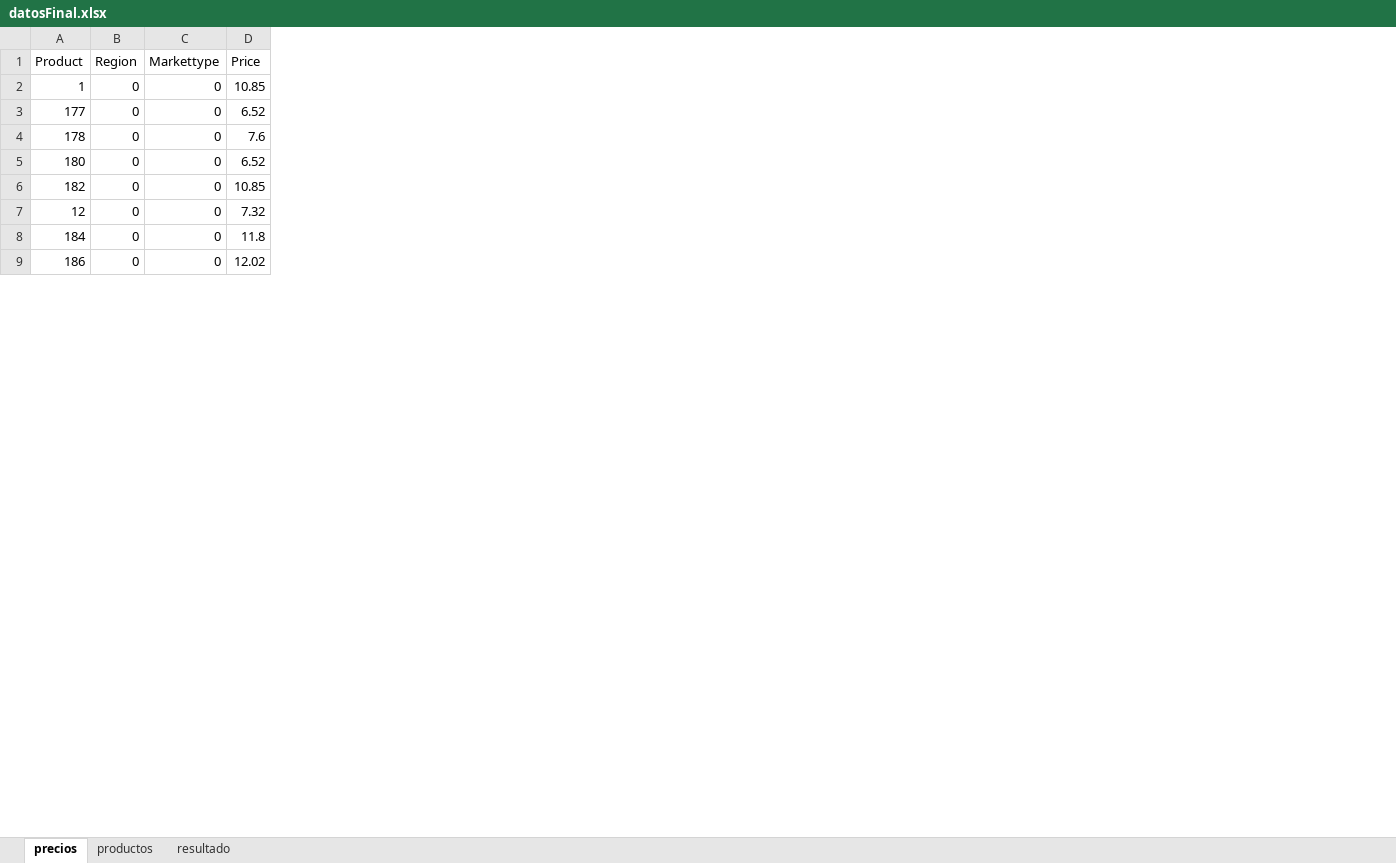
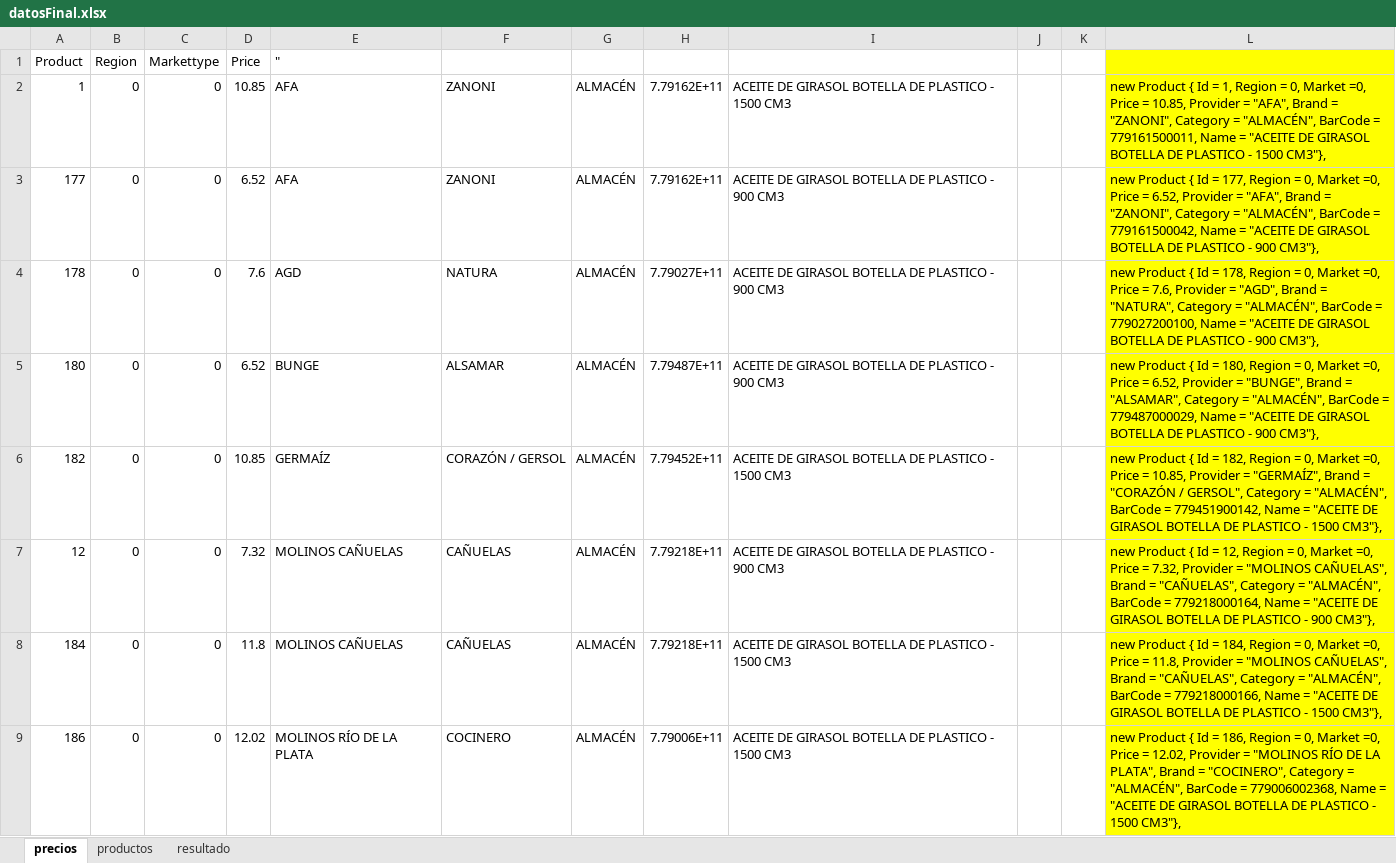
Before and after one commit to alebanzas/PreciosOK.WP, an Excel workbook: data/datosFinal.xlsx, sheet precios, drawn as a sheet; only a part is shown; values as stored, in another font and other column widths than the file's, no borders; the diff names each change by its address in the sheet, - before the commit and + after, or states it on an @@ line.

Commit message:
datos

```diff
--- a/data/datosFinal.xlsx (sheet precios)
+++ b/data/datosFinal.xlsx (sheet precios)
+column E, rows 1-9: " | AFA | AFA | AGD | BUNGE | GERMAÍZ | MOLINOS CAÑUELAS | MOLINOS CAÑUELAS | MOLINOS RÍO DE LA PLATA
+column F, rows 2-9: ZANONI | ZANONI | NATURA | ALSAMAR | CORAZÓN / GERSOL | CAÑUELAS | CAÑUELAS | COCINERO
+column G, rows 2-9: all ALMACÉN
+column H, rows 2-9: 7.79162E+11 | 7.79162E+11 | 7.79027E+11 | 7.79487E+11 | 7.79452E+11 | 7.79218E+11 | 7.79218E+11 | 7.79006E+11
+column I, rows 2-9: ACEITE DE GIRASOL BOTELLA DE PLASTICO - 1500 CM3 | ACEITE DE GIRASOL BOTELLA DE PLASTICO - 900 CM3 | ACEITE DE GIRASOL BOTELLA DE PLASTICO - 900 CM3 | ACEITE DE GIRASOL BOTELLA DE PLASTICO - 900 CM3 | ACEITE DE GIRASOL BOTELLA DE PLASTICO - 1500 CM3 | ACEITE DE GIRASOL BOTELLA DE PLASTICO - 900 CM3 | ACEITE DE GIRASOL BOTELLA DE PLASTICO - 1500 CM3 | ACEITE DE GIRASOL BOTELLA DE PLASTICO - 1500 CM3
+column J, empty
+column K, empty
+column L, rows 2-9: new Product { Id = 1, Region = 0, Market =0, Price = 10.85, Provider = "AFA", Brand = "ZANONI", Category = "ALMACÉN", BarCode = 779161500011, Name = "ACEITE DE GIRASOL BOTELLA DE PLASTICO - 1500 CM3"}, | new Product { Id = 177, Region = 0, Market =0, Price = 6.52, Provider = "AFA", Brand = "ZANONI", Category = "ALMACÉN", BarCode = 779161500042, Name = "ACEITE DE GIRASOL BOTELLA DE PLASTICO - 900 CM3"}, | new Product { Id = 178, Region = 0, Market =0, Price = 7.6, Provider = "AGD", Brand = "NATURA", Category = "ALMACÉN", BarCode = 779027200100, Name = "ACEITE DE GIRASOL BOTELLA DE PLASTICO - 900 CM3"}, | new Product { Id = 180, Region = 0, Market =0, Price = 6.52, Provider = "BUNGE", Brand = "ALSAMAR", Category = "ALMACÉN", BarCode = 779487000029, Name = "ACEITE DE GIRASOL BOTELLA DE PLASTICO - 900 CM3"}, | new Product { Id = 182, Region = 0, Market =0, Price = 10.85, Provider = "GERMAÍZ", Brand = "CORAZÓN / GERSOL", Category = "ALMACÉN", BarCode = 779451900142, Name = "ACEITE DE GIRASOL BOTELLA DE PLASTICO - 1500 CM3"}, | new Product { Id = 12, Region = 0, Market =0, Price = 7.32, Provider = "MOLINOS CAÑUELAS", Brand = "CAÑUELAS", Category = "ALMACÉN", BarCode = 779218000164, Name = "ACEITE DE GIRASOL BOTELLA DE PLASTICO - 900 CM3"}, | new Product { Id = 184, Region = 0, Market =0, Price = 11.8, Provider = "MOLINOS CAÑUELAS", Brand = "CAÑUELAS", Category = "ALMACÉN", BarCode = 779218000166, Name = "ACEITE DE GIRASOL BOTELLA DE PLASTICO - 1500 CM3"}, | new Product { Id = 186, Region = 0, Market =0, Price = 12.02, Provider = "MOLINOS RÍO DE LA PLATA", Brand = "COCINERO", Category = "ALMACÉN", BarCode = 779006002368, Name = "ACEITE DE GIRASOL BOTELLA DE PLASTICO - 1500 CM3"},
```
Also changed, not shown: sheet productos.
